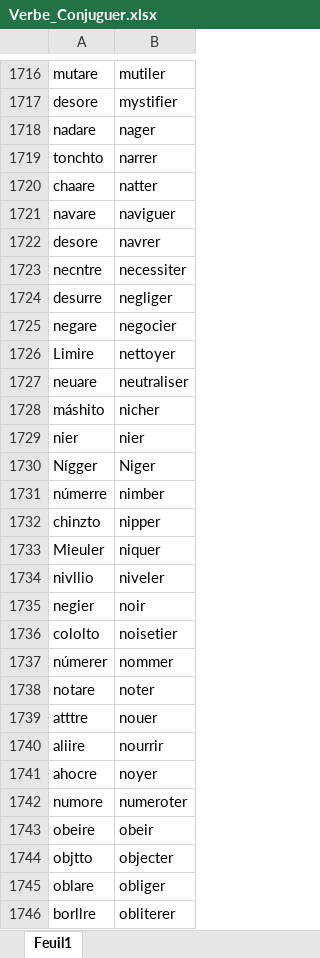
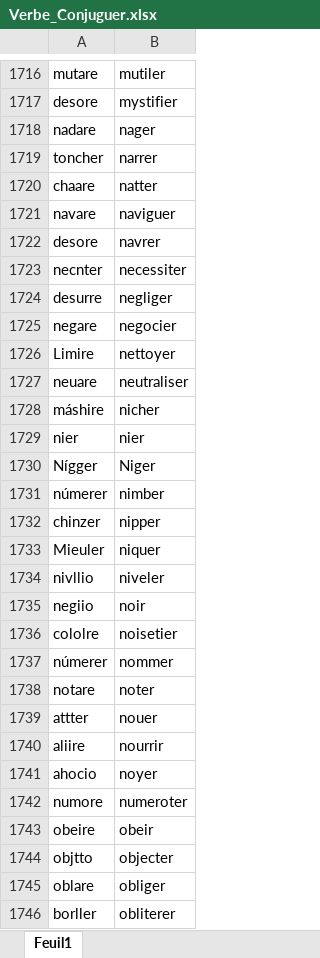
Before and after one commit to GasTech-Dev/Create_Conlang, an Excel workbook: Trieur/Verbe_Conjuguer.xlsx, sheet Feuil1, drawn as a sheet; only a part is shown, gaps mark what is left out; values as stored, in another font and other column widths than the file's, no borders; the diff covers the shown part only; the diff names each change by its address in the sheet, - before the commit and + after, or states it on an @@ line.

```diff
--- a/Trieur/Verbe_Conjuguer.xlsx (sheet Feuil1)
+++ b/Trieur/Verbe_Conjuguer.xlsx (sheet Feuil1)
-A1719: tonchto
+A1719: toncher
-A1723: necntre
+A1723: necnter
-A1728: máshito
+A1728: máshire
-A1731: númerre
+A1731: númerer
-A1732: chinzto
+A1732: chinzer
-A1735: negier
+A1735: negiio
-A1736: cololto
+A1736: cololre
-A1739: atttre
+A1739: attter
-A1741: ahocre
+A1741: ahocio
-A1746: borllre
+A1746: borller
```
Also changed, not shown: 623 edited cells elsewhere in this sheet, 3 other files.
